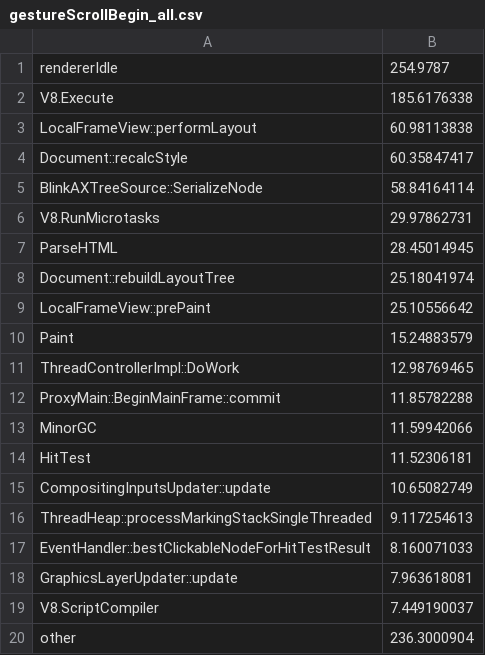
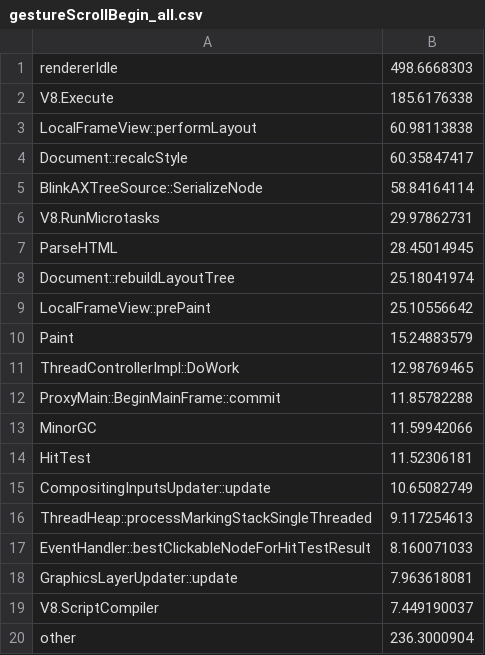
Before and after one commit to kjd564/input_latency_analysis, a CSV file: data/gestureScrollBegin_all.csv, drawn as a sheet.

```diff
--- a/data/gestureScrollBegin_all.csv
+++ b/data/gestureScrollBegin_all.csv
@@ -1,2 +1,2 @@
-rendererIdle,254.9787
+rendererIdle,498.6668303
 V8.Execute,185.6176338
```
Also changed, not shown: data/gestureScrollBeginTD_all.csv, data/gestureScrollUpdateTD_all.csv, 3 other files.
